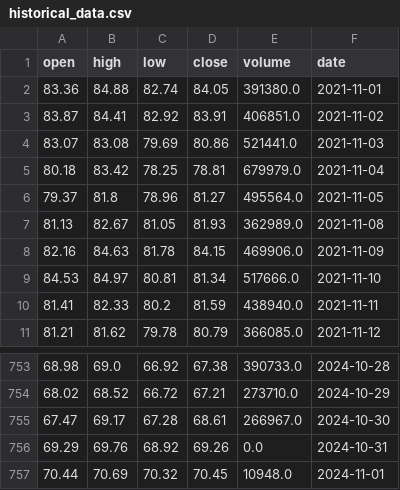
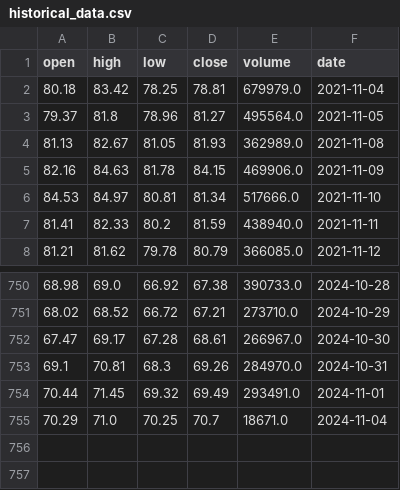
Before and after one commit to AnatolPoiata/oilforecast, a CSV file: historical_data.csv, drawn as a sheet; only a part is shown, gaps mark what is left out.

```diff
--- a/historical_data.csv
+++ b/historical_data.csv
@@ -1,5 +1,2 @@
 open,high,low,close,volume,date
-83.36,84.88,82.74,84.05,391380.0,2021-11-01
-83.87,84.41,82.92,83.91,406851.0,2021-11-02
-83.07,83.08,79.69,80.86,521441.0,2021-11-03
 80.18,83.42,78.25,78.81,679979.0,2021-11-04
@@ -755,3 +752,4 @@ open,high,low,close,volume,date
 67.47,69.17,67.28,68.61,266967.0,2024-10-30
-69.29,69.76,68.92,69.26,0.0,2024-10-31
-70.44,70.69,70.32,70.45,10948.0,2024-11-01
+69.1,70.81,68.3,69.26,284970.0,2024-10-31
+70.44,71.45,69.32,69.49,293491.0,2024-11-01
+70.29,71.0,70.25,70.7,18671.0,2024-11-04
```
Also changed, not shown: forecast_data.csv.
